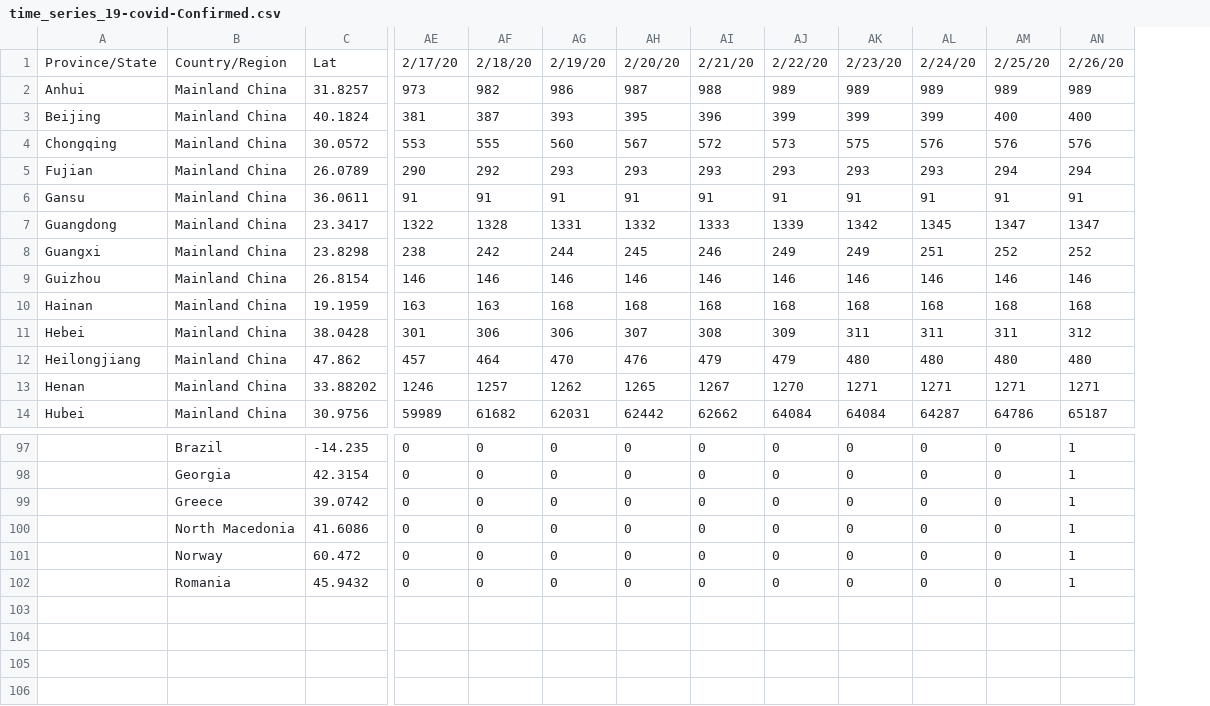
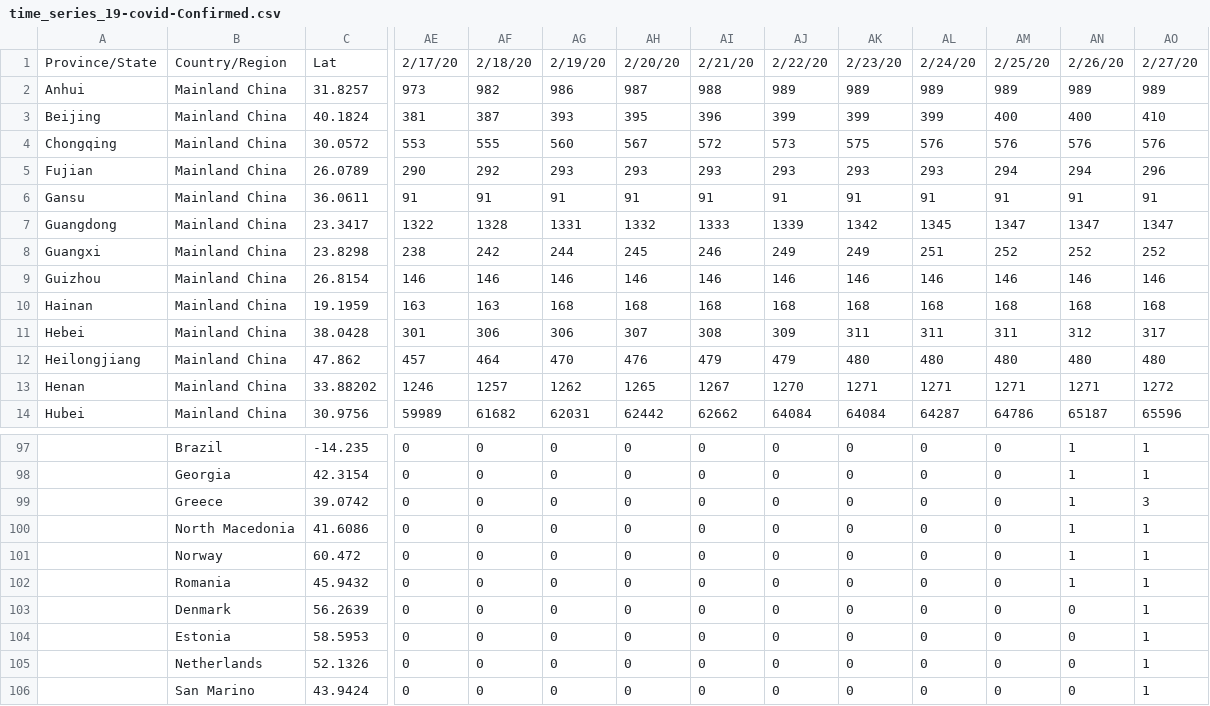
Before and after one commit to shailshouryya/COVID-19, a CSV file: csse_covid_19_data/csse_covid_19_time_series/time_series_19-covid-Confirmed.csv, drawn as a sheet; only a part is shown, gaps mark what is left out; rows hold the shown columns only; the diff names each change by its address in the sheet, - before the commit and + after, or states it on an @@ line.

```diff
--- a/csse_covid_19_data/csse_covid_19_time_series/time_series_19-covid-Confirmed.csv
+++ b/csse_covid_19_data/csse_covid_19_time_series/time_series_19-covid-Confirmed.csv
+column AO, rows 1-14: 2/27/20 | 989 | 410 | 576 | 296 | 91 | 1347 | 252 | 146 | 168 | 317 | 480 | 1272 | 65596; rows 97-102: 1 | 1 | 3 | 1 | 1 | 1
+row 103:  | Denmark | 56.2639 | 0 | 0 | 0 | 0 | 0 | 0 | 0 | 0 | 0 | 0 | 1
+row 104:  | Estonia | 58.5953 | 0 | 0 | 0 | 0 | 0 | 0 | 0 | 0 | 0 | 0 | 1
+row 105:  | Netherlands | 52.1326 | 0 | 0 | 0 | 0 | 0 | 0 | 0 | 0 | 0 | 0 | 1
+row 106:  | San Marino | 43.9424 | 0 | 0 | 0 | 0 | 0 | 0 | 0 | 0 | 0 | 0 | 1
```
Also changed, not shown: csse_covid_19_data/csse_covid_19_time_series/time_series_19-covid-Deaths.csv, csse_covid_19_data/csse_covid_19_time_series/time_series_19-covid-Recovered.csv.
